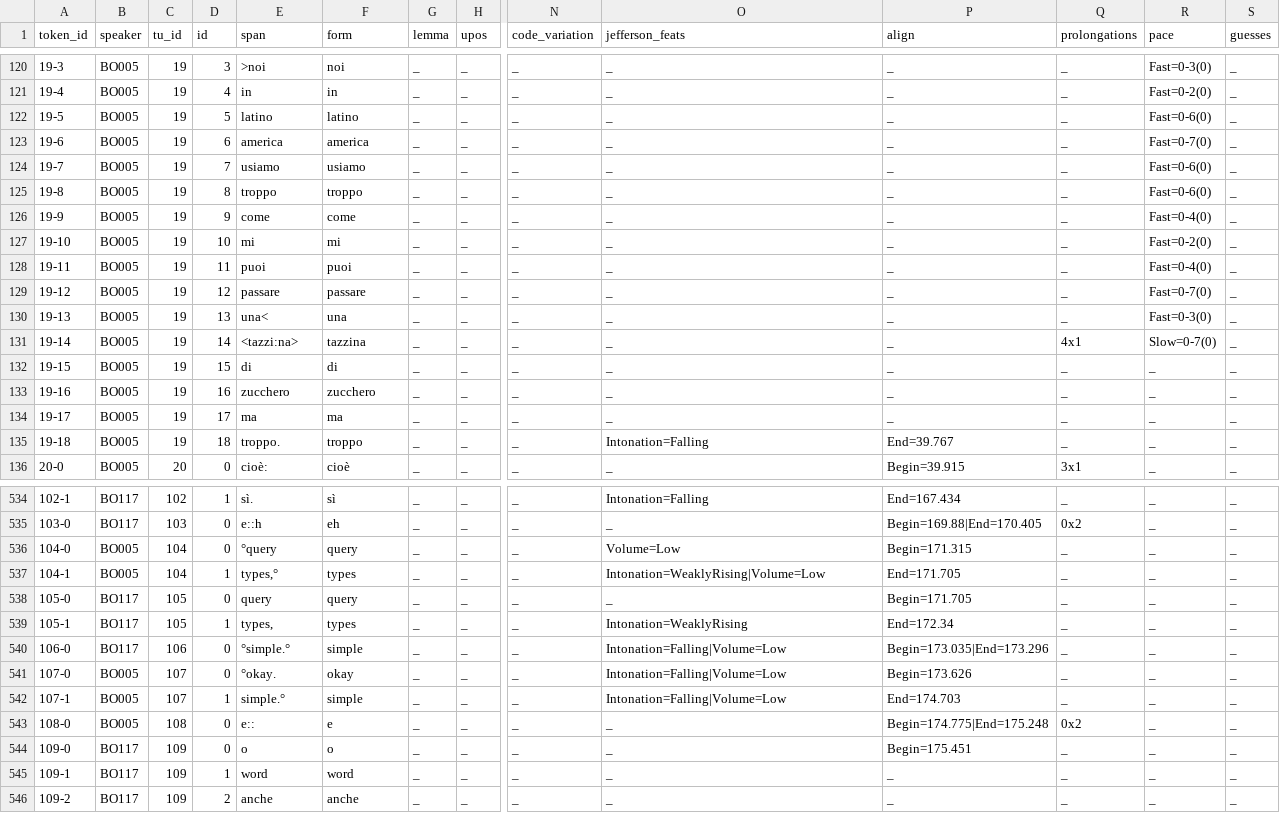
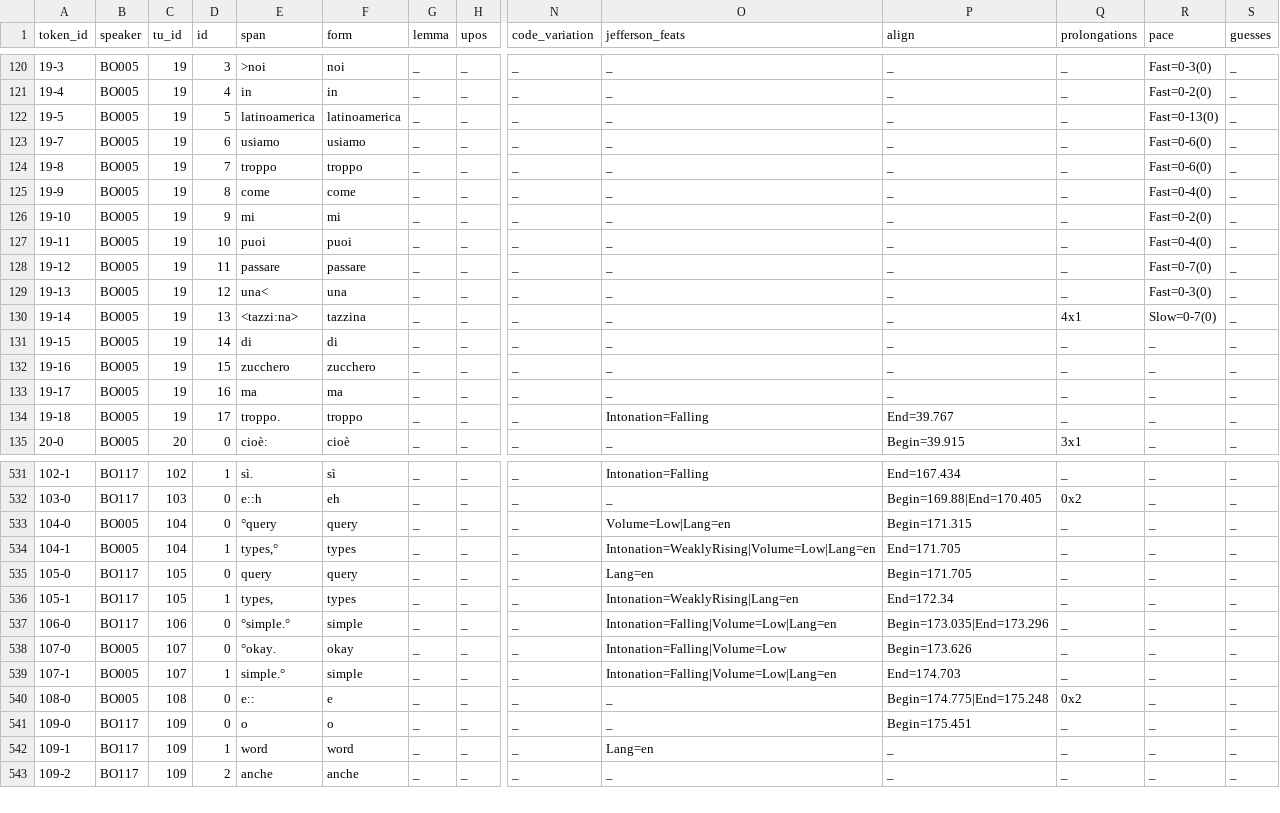
Before and after one commit to KIParla/KIP, a TSV file: tsv/BOA1025.vert.tsv, drawn as a sheet; only a part is shown, gaps mark what is left out; removed rows and columns are numbered as before the commit, all else as after; rows hold the shown columns only; the diff covers the shown part only; the diff names each change by its address in the sheet, - before the commit and + after, or states it on an @@ line.

```diff
--- a/tsv/BOA1025.vert.tsv
+++ b/tsv/BOA1025.vert.tsv
-E122 (span): latino
+E122 (span): latinoamerica
-F122 (form): latino
+F122 (form): latinoamerica
-R122 (pace): Fast=0-6(0)
+R122 (pace): Fast=0-13(0)
-row 123: 19-6 | BO005 | 19 | 6 | america | america | _ | _ | _ | _ | _ | _ | Fast=0-7(0) | _
-D123 (id): 7
+D123 (id): 6
-D124 (id): 8
+D124 (id): 7
-D125 (id): 9
+D125 (id): 8
-D126 (id): 10
+D126 (id): 9
-D127 (id): 11
+D127 (id): 10
-D128 (id): 12
+D128 (id): 11
-D129 (id): 13
+D129 (id): 12
-D130 (id): 14
+D130 (id): 13
-D131 (id): 15
+D131 (id): 14
-D132 (id): 16
+D132 (id): 15
-D133 (id): 17
+D133 (id): 16
-D134 (id): 18
+D134 (id): 17
-O533 (jefferson_feats): Volume=Low
+O533 (jefferson_feats): Volume=Low|Lang=en
-O534 (jefferson_feats): Intonation=WeaklyRising|Volume=Low
+O534 (jefferson_feats): Intonation=WeaklyRising|Volume=Low|Lang=en
-O535 (jefferson_feats): _
+O535 (jefferson_feats): Lang=en
-O536 (jefferson_feats): Intonation=WeaklyRising
+O536 (jefferson_feats): Intonation=WeaklyRising|Lang=en
-O537 (jefferson_feats): Intonation=Falling|Volume=Low
+O537 (jefferson_feats): Intonation=Falling|Volume=Low|Lang=en
-O539 (jefferson_feats): Intonation=Falling|Volume=Low
+O539 (jefferson_feats): Intonation=Falling|Volume=Low|Lang=en
-O542 (jefferson_feats): _
+O542 (jefferson_feats): Lang=en
```
Also changed, not shown: 1 added row, 2 removed rows and 56 edited cells elsewhere in this file.
